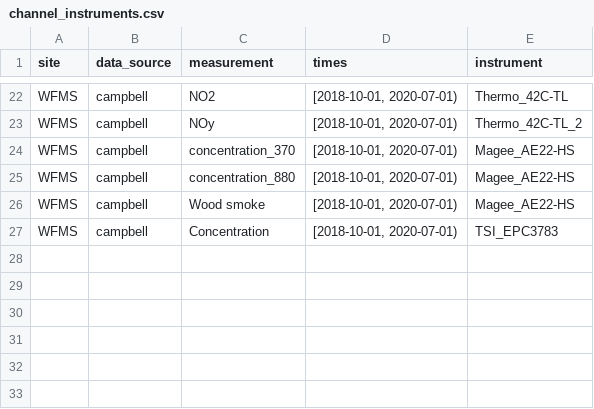
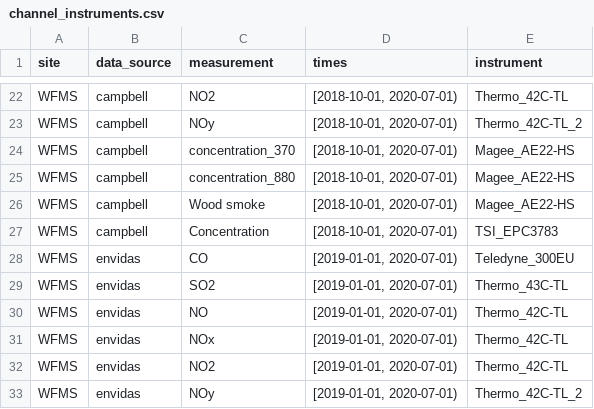
Before and after one commit to ASRCsoft/atmoschem.process, a CSV file: analysis/config/channel_instruments.csv, drawn as a sheet; only a part is shown, gaps mark what is left out; the diff names each change by its address in the sheet, - before the commit and + after, or states it on an @@ line.

```diff
--- a/analysis/config/channel_instruments.csv
+++ b/analysis/config/channel_instruments.csv
+row 28: WFMS | envidas | CO | [2019-01-01, 2020-07-01) | Teledyne_300EU
+row 29: WFMS | envidas | SO2 | [2019-01-01, 2020-07-01) | Thermo_43C-TL
+row 30: WFMS | envidas | NO | [2019-01-01, 2020-07-01) | Thermo_42C-TL
+row 31: WFMS | envidas | NOx | [2019-01-01, 2020-07-01) | Thermo_42C-TL
+row 32: WFMS | envidas | NO2 | [2019-01-01, 2020-07-01) | Thermo_42C-TL
+row 33: WFMS | envidas | NOy | [2019-01-01, 2020-07-01) | Thermo_42C-TL_2
```
Also changed, not shown: analysis/config/channels.csv, analysis/config/report_columns.csv, 5 other files.
